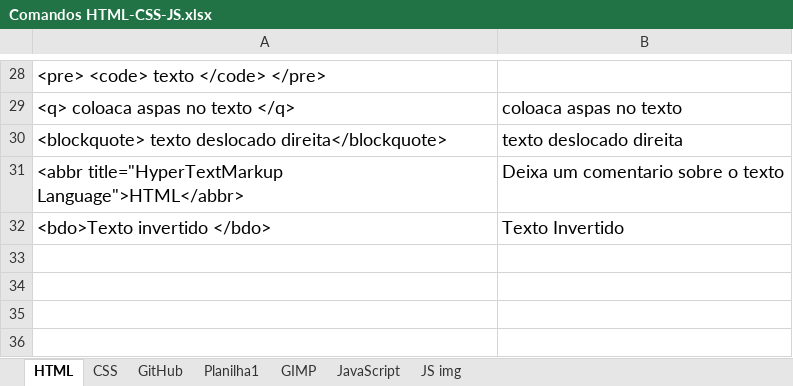
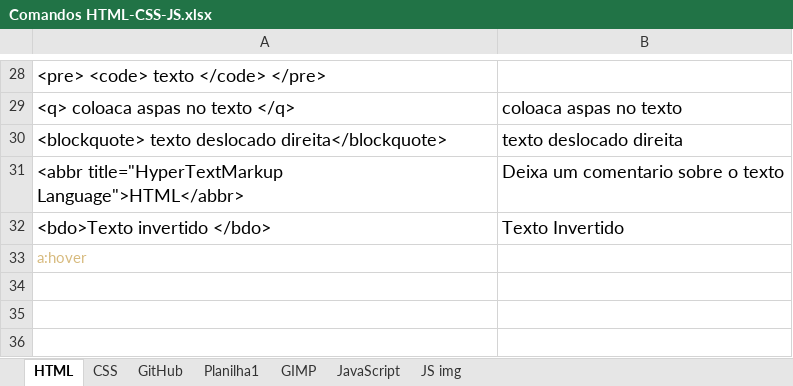
Before and after one commit to Falcaomil/Curso-em-video-HTML-CSS, an Excel workbook: Comandos HTML-CSS-JS.xlsx, sheet HTML, drawn as a sheet; only a part is shown, gaps mark what is left out; values as stored, in another font and other column widths than the file's, no borders; the diff names each change by its address in the sheet, - before the commit and + after, or states it on an @@ line.

```diff
--- a/Comandos HTML-CSS-JS.xlsx (sheet HTML)
+++ b/Comandos HTML-CSS-JS.xlsx (sheet HTML)
-A33: (empty)
+A33: a:hover
```
Also changed, not shown: sheet CSS, 2 other files.
